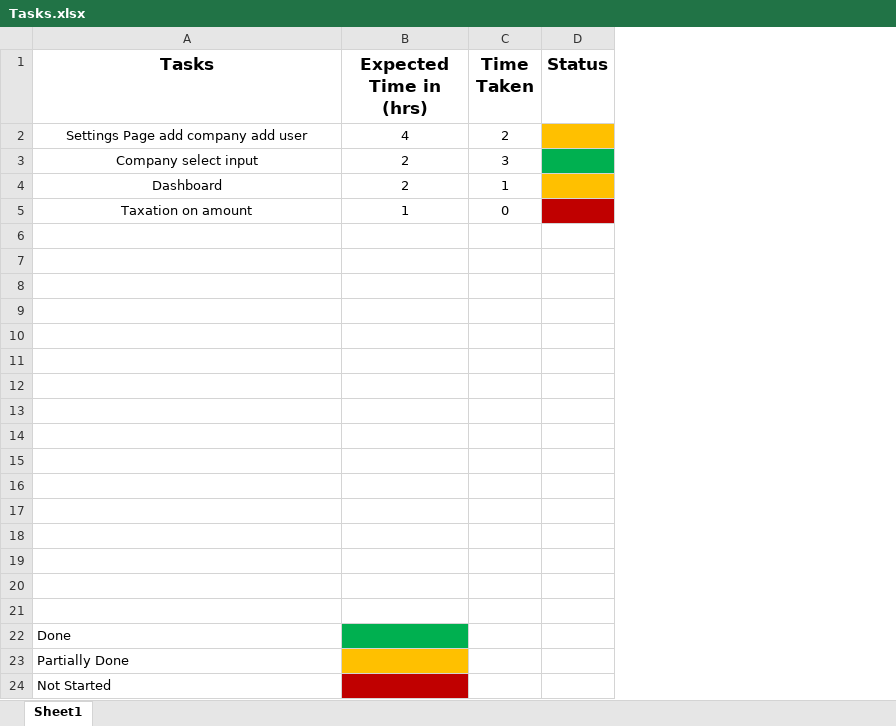
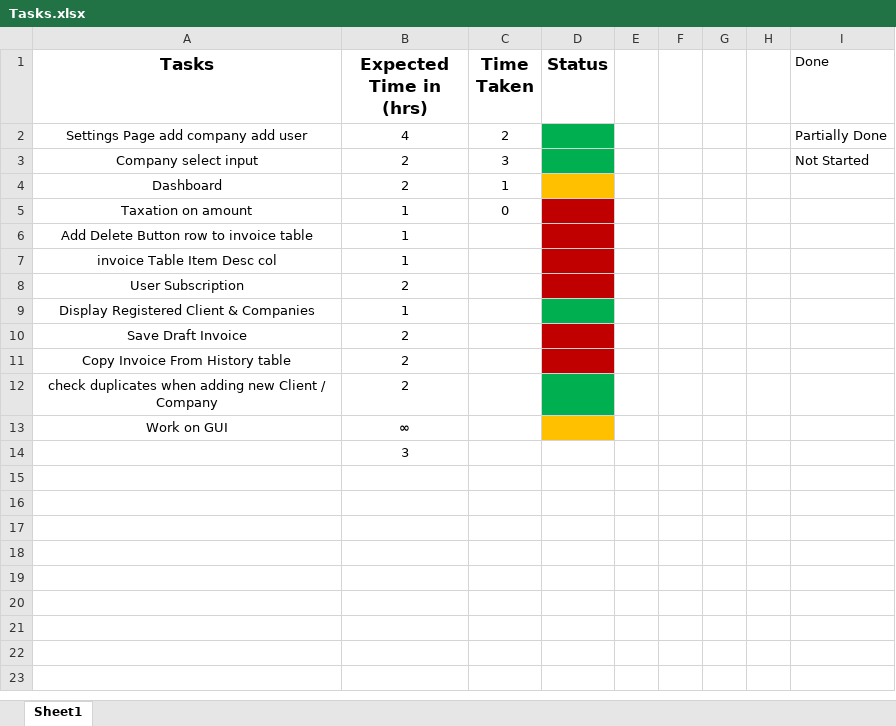
Before and after one commit to ChinmayLale/invoiceFront, an Excel workbook: Tasks.xlsx, sheet Sheet1, drawn as a sheet; values as stored, in another font and other column widths than the file's, no borders; removed rows and columns are numbered as before the commit, all else as after; the diff names each change by its address in the sheet, - before the commit and + after, or states it on an @@ line.

```diff
--- a/Tasks.xlsx (sheet Sheet1)
+++ b/Tasks.xlsx (sheet Sheet1)
+column E, empty
+column F, empty
+column G, empty
+column H, empty
+column I (Done), rows 2-3: Partially Done | Not Started
-D2 fill: #FFC000
+D2 fill: #00B050
-row 6: (empty)
+row 6: Add Delete Button row to invoice table | 1
-D6:D8 fill: none
+D6:D8 fill: #C00000
-row 7: (empty)
+row 7: invoice Table Item Desc col | 1
-row 8: (empty)
+row 8: User Subscription | 2
-row 9: (empty)
+row 9: Display Registered Client & Companies | 1
-D9 fill: none
+D9 fill: #00B050
-row 10: (empty)
+row 10: Save Draft Invoice | 2
-D10:D11 fill: none
+D10:D11 fill: #C00000
-row 11: (empty)
+row 11: Copy Invoice From History table | 2
-row 12: (empty)
+row 12: check duplicates when adding new Client / Company | 2
-D12 fill: none
+D12 fill: #00B050
-row 13: (empty)
+row 13: Work on GUI | ∞
-D13 fill: none
+D13 fill: #FFC000
-B14 (Expected Time in (hrs)): (empty)
+B14 (Expected Time in (hrs)): 3
-row 15: (empty)
-row 16: (empty)
-row 17: (empty)
-row 18: (empty)
-row 19: (empty)
-row 20: (empty)
-row 21: (empty)
-row 22: Done
-row 23: Partially Done
-row 24: Not Started
```
Also changed, not shown: 16 other files.
